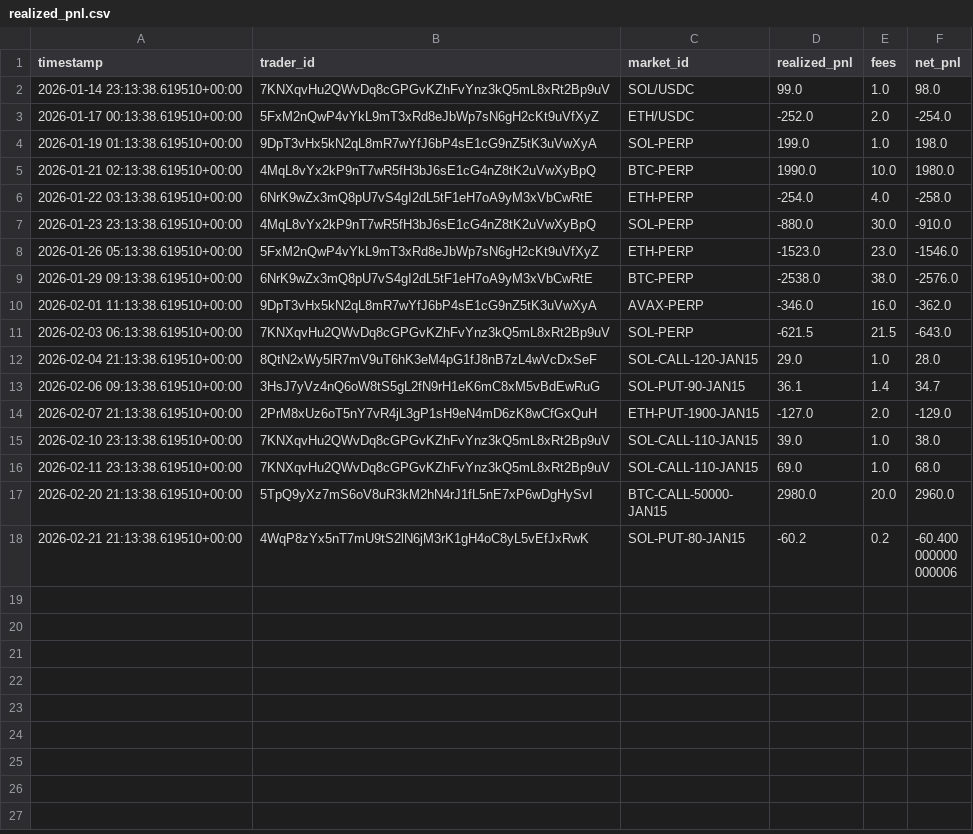
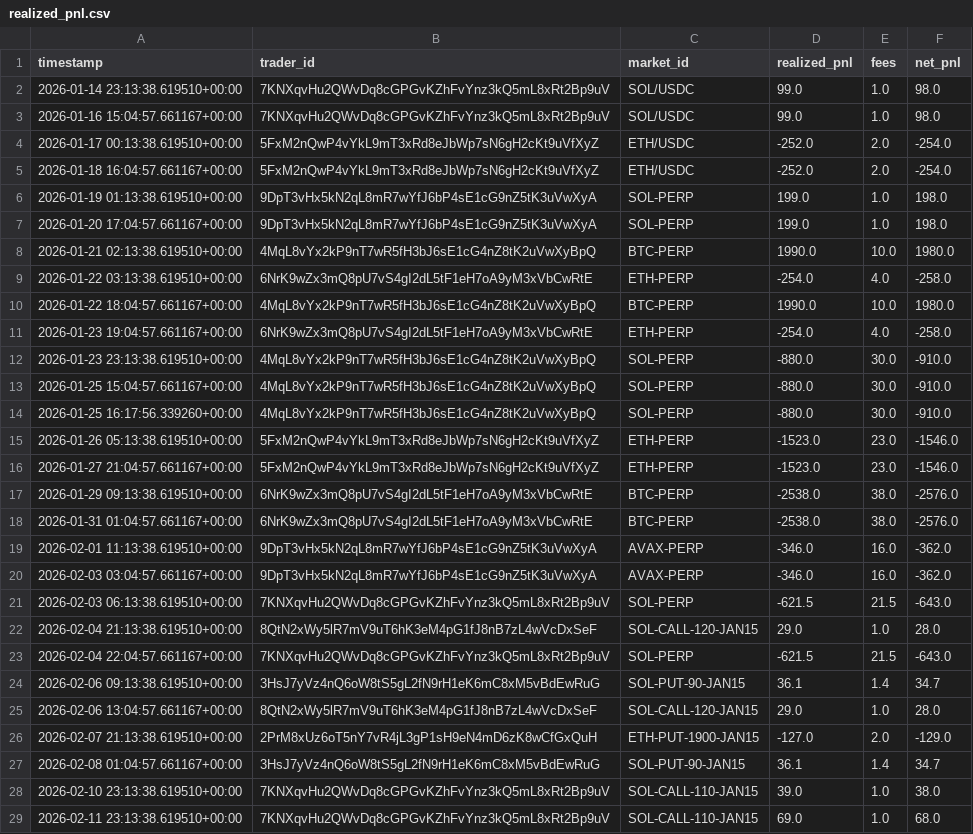
Before and after one commit to FirstBML/Deriverse-Trading-System-Analysis, a CSV file: deriverse-data-puller/data/analytics_output/realized_pnl.csv, drawn as a sheet; only a part is shown; the shorter side is filled out with more unchanged rows.

```diff
--- a/deriverse-data-puller/data/analytics_output/realized_pnl.csv
+++ b/deriverse-data-puller/data/analytics_output/realized_pnl.csv
@@ -2,14 +2,27 @@ timestamp,trader_id,market_id,realized_pnl,fees,net_pnl
 2026-01-14 23:13:38.619510+00:00,7KNXqvHu2QWvDq8cGPGvKZhFvYnz3kQ5mL8xRt2Bp9uV,SOL/USDC,99.0,1.0,98.0
+2026-01-16 15:04:57.661167+00:00,7KNXqvHu2QWvDq8cGPGvKZhFvYnz3kQ5mL8xRt2Bp9uV,SOL/USDC,99.0,1.0,98.0
 2026-01-17 00:13:38.619510+00:00,5FxM2nQwP4vYkL9mT3xRd8eJbWp7sN6gH2cKt9uVfXyZ,ETH/USDC,-252.0,2.0,-254.0
+2026-01-18 16:04:57.661167+00:00,5FxM2nQwP4vYkL9mT3xRd8eJbWp7sN6gH2cKt9uVfXyZ,ETH/USDC,-252.0,2.0,-254.0
 2026-01-19 01:13:38.619510+00:00,9DpT3vHx5kN2qL8mR7wYfJ6bP4sE1cG9nZ5tK3uVwXyA,SOL-PERP,199.0,1.0,198.0
+2026-01-20 17:04:57.661167+00:00,9DpT3vHx5kN2qL8mR7wYfJ6bP4sE1cG9nZ5tK3uVwXyA,SOL-PERP,199.0,1.0,198.0
 2026-01-21 02:13:38.619510+00:00,4MqL8vYx2kP9nT7wR5fH3bJ6sE1cG4nZ8tK2uVwXyBpQ,BTC-PERP,1990.0,10.0,1980.0
 2026-01-22 03:13:38.619510+00:00,6NrK9wZx3mQ8pU7vS4gI2dL5tF1eH7oA9yM3xVbCwRtE,ETH-PERP,-254.0,4.0,-258.0
+2026-01-22 18:04:57.661167+00:00,4MqL8vYx2kP9nT7wR5fH3bJ6sE1cG4nZ8tK2uVwXyBpQ,BTC-PERP,1990.0,10.0,1980.0
+2026-01-23 19:04:57.661167+00:00,6NrK9wZx3mQ8pU7vS4gI2dL5tF1eH7oA9yM3xVbCwRtE,ETH-PERP,-254.0,4.0,-258.0
 2026-01-23 23:13:38.619510+00:00,4MqL8vYx2kP9nT7wR5fH3bJ6sE1cG4nZ8tK2uVwXyBpQ,SOL-PERP,-880.0,30.0,-910.0
+2026-01-25 15:04:57.661167+00:00,4MqL8vYx2kP9nT7wR5fH3bJ6sE1cG4nZ8tK2uVwXyBpQ,SOL-PERP,-880.0,30.0,-910.0
+2026-01-25 16:17:56.339260+00:00,4MqL8vYx2kP9nT7wR5fH3bJ6sE1cG4nZ8tK2uVwXyBpQ,SOL-PERP,-880.0,30.0,-910.0
 2026-01-26 05:13:38.619510+00:00,5FxM2nQwP4vYkL9mT3xRd8eJbWp7sN6gH2cKt9uVfXyZ,ETH-PERP,-1523.0,23.0,-1546.0
+2026-01-27 21:04:57.661167+00:00,5FxM2nQwP4vYkL9mT3xRd8eJbWp7sN6gH2cKt9uVfXyZ,ETH-PERP,-1523.0,23.0,-1546.0
 2026-01-29 09:13:38.619510+00:00,6NrK9wZx3mQ8pU7vS4gI2dL5tF1eH7oA9yM3xVbCwRtE,BTC-PERP,-2538.0,38.0,-2576.0
+2026-01-31 01:04:57.661167+00:00,6NrK9wZx3mQ8pU7vS4gI2dL5tF1eH7oA9yM3xVbCwRtE,BTC-PERP,-2538.0,38.0,-2576.0
 2026-02-01 11:13:38.619510+00:00,9DpT3vHx5kN2qL8mR7wYfJ6bP4sE1cG9nZ5tK3uVwXyA,AVAX-PERP,-346.0,16.0,-362.0
+2026-02-03 03:04:57.661167+00:00,9DpT3vHx5kN2qL8mR7wYfJ6bP4sE1cG9nZ5tK3uVwXyA,AVAX-PERP,-346.0,16.0,-362.0
 2026-02-03 06:13:38.619510+00:00,7KNXqvHu2QWvDq8cGPGvKZhFvYnz3kQ5mL8xRt2Bp9uV,SOL-PERP,-621.5,21.5,-643.0
 2026-02-04 21:13:38.619510+00:00,8QtN2xWy5lR7mV9uT6hK3eM4pG1fJ8nB7zL4wVcDxSeF,SOL-CALL-120-JAN15,29.0,1.0,28.0
+2026-02-04 22:04:57.661167+00:00,7KNXqvHu2QWvDq8cGPGvKZhFvYnz3kQ5mL8xRt2Bp9uV,SOL-PERP,-621.5,21.5,-643.0
 2026-02-06 09:13:38.619510+00:00,3HsJ7yVz4nQ6oW8tS5gL2fN9rH1eK6mC8xM5vBdEwRuG,SOL-PUT-90-JAN15,36.1,1.4,34.7
+2026-02-06 13:04:57.661167+00:00,8QtN2xWy5lR7mV9uT6hK3eM4pG1fJ8nB7zL4wVcDxSeF,SOL-CALL-120-JAN15,29.0,1.0,28.0
 2026-02-07 21:13:38.619510+00:00,2PrM8xUz6oT5nY7vR4jL3gP1sH9eN4mD6zK8wCfGxQuH,ETH-PUT-1900-JAN15,-127.0,2.0,-129.0
+2026-02-08 01:04:57.661167+00:00,3HsJ7yVz4nQ6oW8tS5gL2fN9rH1eK6mC8xM5vBdEwRuG,SOL-PUT-90-JAN15,36.1,1.4,34.7
 2026-02-10 23:13:38.619510+00:00,7KNXqvHu2QWvDq8cGPGvKZhFvYnz3kQ5mL8xRt2Bp9uV,SOL-CALL-110-JAN15,39.0,1.0,38.0
```
Also changed, not shown: deriverse-data-puller/data/analytics_output/equity_curve.csv, deriverse-data-puller/data/analytics_output/pnl_by_day.csv, 17 other files.
